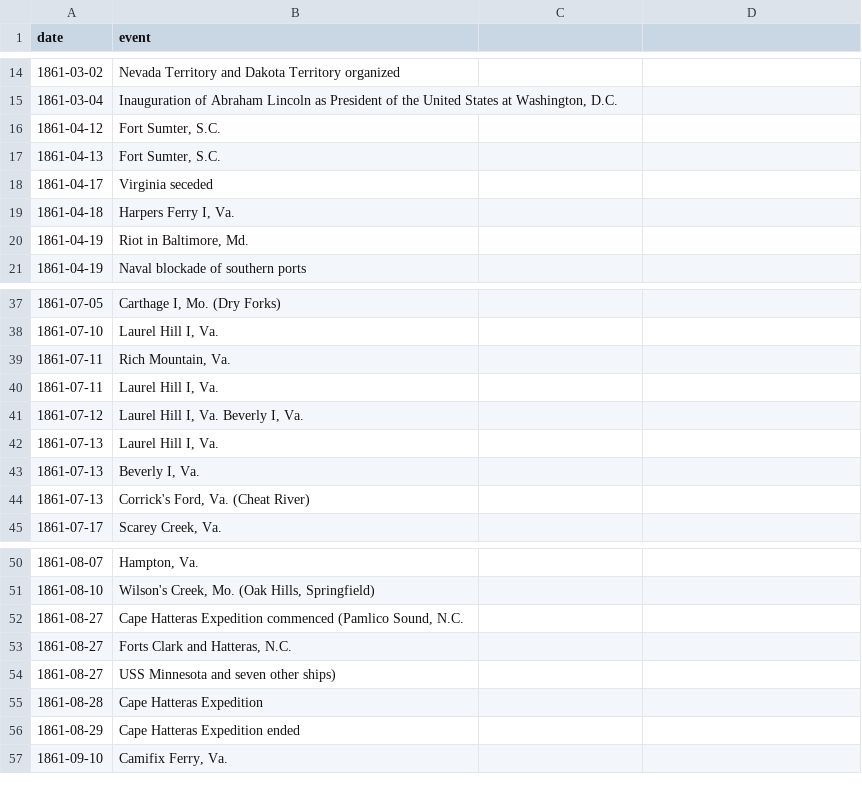
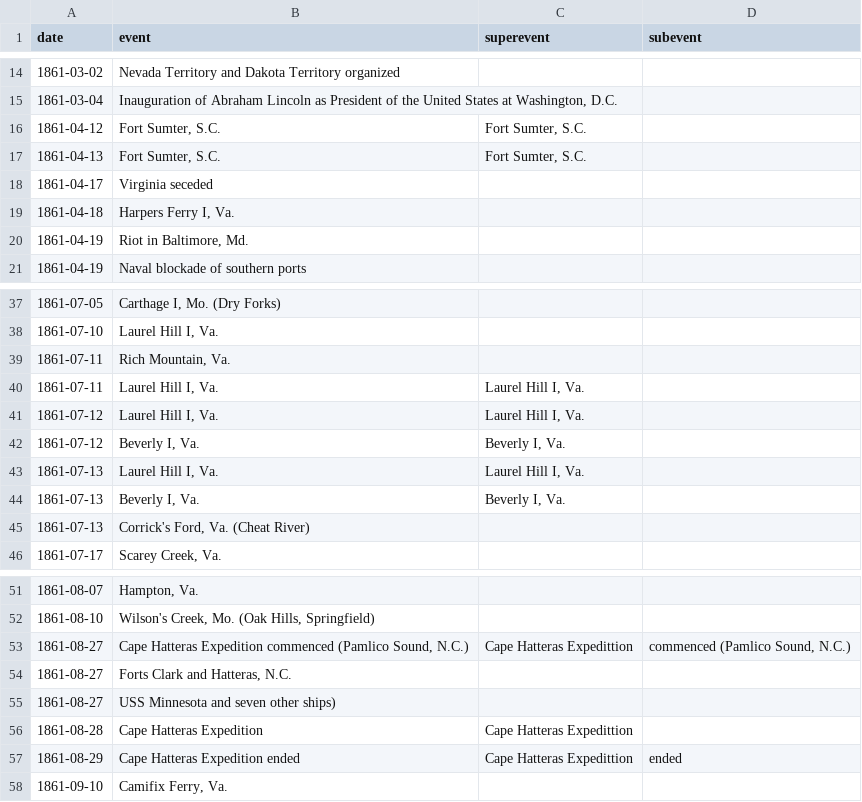
Before and after one commit to jrnold/acw_battle_data, a CSV file: rawdata/eicher/chronology.csv, drawn as a sheet; only a part is shown, gaps mark what is left out; addresses are those after the commit; the diff names each change by its address in the sheet, - before the commit and + after, or states it on an @@ line.

Commit message:
Add examples for Eicher Chronology
Examples to use for Issue #40

```diff
--- a/rawdata/eicher/chronology.csv
+++ b/rawdata/eicher/chronology.csv
-C1: (empty)
+C1: superevent
-D1: (empty)
+D1: subevent
-C16:C17 (superevent): (empty)
+C16:C17 (superevent): Fort Sumter, S.C.
-C40:C41 (superevent): (empty)
+C40:C41 (superevent): Laurel Hill I, Va.
-B41 (event): Laurel Hill I, Va. Beverly I, Va.
+B41 (event): Laurel Hill I, Va.
+row 42: 1861-07-12 | Beverly I, Va. | Beverly I, Va.
-C43 (superevent): (empty)
+C43 (superevent): Laurel Hill I, Va.
-C44 (superevent): (empty)
+C44 (superevent): Beverly I, Va.
-B53 (event): …(Pamlico Sound, N.C.
+B53 (event): …(Pamlico Sound, N.C.)
-C53 (superevent): (empty)
+C53 (superevent): Cape Hatteras Expedittion
-D53 (subevent): (empty)
+D53 (subevent): commenced (Pamlico Sound, N.C.)
-C56:C57 (superevent): (empty)
+C56:C57 (superevent): Cape Hatteras Expedittion
-D57 (subevent): (empty)
+D57 (subevent): ended
```
